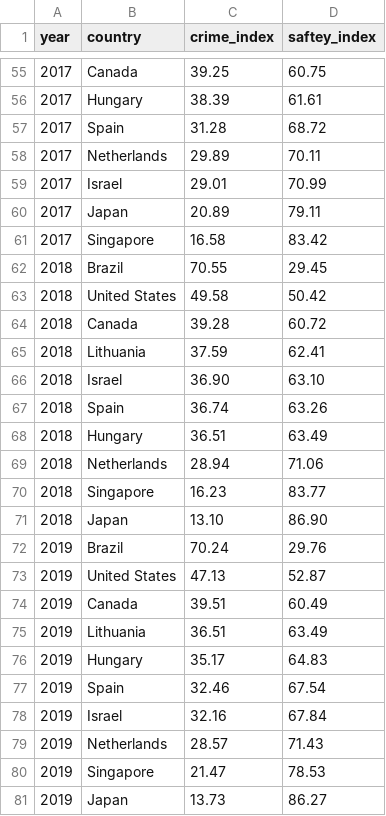
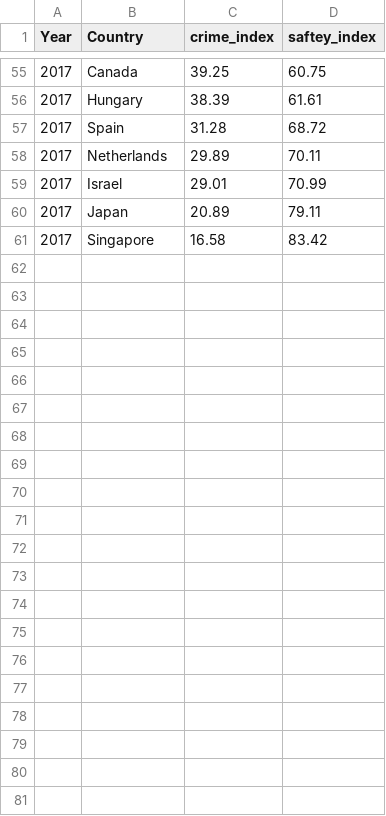
Before and after one commit to Hfarouk99/Suicide-Rate-Analysis, a CSV file: data/crimeindex2011-2015.csv (was data/crimeindex2012-2019.csv), drawn as a sheet; only a part is shown, gaps mark what is left out; the diff names each change by its address in the sheet, - before the commit and + after, or states it on an @@ line.

```diff
--- a/data/crimeindex2012-2019.csv
+++ b/data/crimeindex2011-2015.csv
-A1: year
+A1: Year
-B1: country
+B1: Country
-row 62: 2018 | Brazil | 70.55 | 29.45
-row 63: 2018 | United States | 49.58 | 50.42
-row 64: 2018 | Canada | 39.28 | 60.72
-row 65: 2018 | Lithuania | 37.59 | 62.41
-row 66: 2018 | Israel | 36.90 | 63.10
-row 67: 2018 | Spain | 36.74 | 63.26
-row 68: 2018 | Hungary | 36.51 | 63.49
-row 69: 2018 | Netherlands | 28.94 | 71.06
-row 70: 2018 | Singapore | 16.23 | 83.77
-row 71: 2018 | Japan | 13.10 | 86.90
-row 72: 2019 | Brazil | 70.24 | 29.76
-row 73: 2019 | United States | 47.13 | 52.87
-row 74: 2019 | Canada | 39.51 | 60.49
-row 75: 2019 | Lithuania | 36.51 | 63.49
-row 76: 2019 | Hungary | 35.17 | 64.83
-row 77: 2019 | Spain | 32.46 | 67.54
-row 78: 2019 | Israel | 32.16 | 67.84
-row 79: 2019 | Netherlands | 28.57 | 71.43
-row 80: 2019 | Singapore | 21.47 | 78.53
-row 81: 2019 | Japan | 13.73 | 86.27
```
Also changed, not shown: 7 other files.
